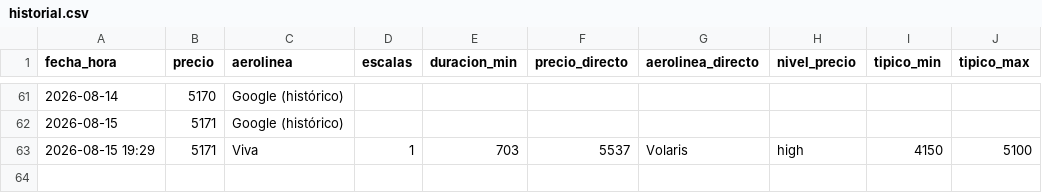
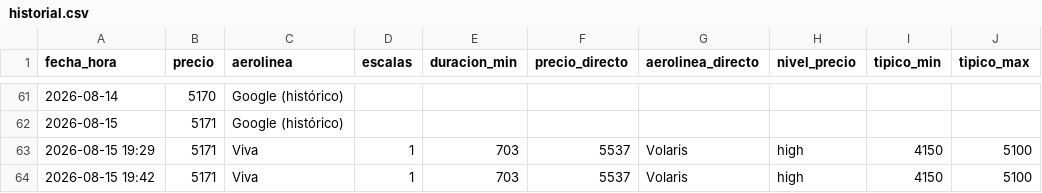
Before and after one commit to ChristianS26/fly-tracker, a CSV file: historial.csv, drawn as a sheet; only a part is shown, gaps mark what is left out.

```diff
--- a/historial.csv
+++ b/historial.csv
@@ -63 +63,2 @@ fecha_hora,precio,aerolinea,escalas,duracion_min,precio_directo,aerolinea_direct
 2026-08-15 19:29,5171,Viva,1,703,5537,Volaris,high,4150,5100
+2026-08-15 19:42,5171,Viva,1,703,5537,Volaris,high,4150,5100
```
Also changed, not shown: 2 other files.
